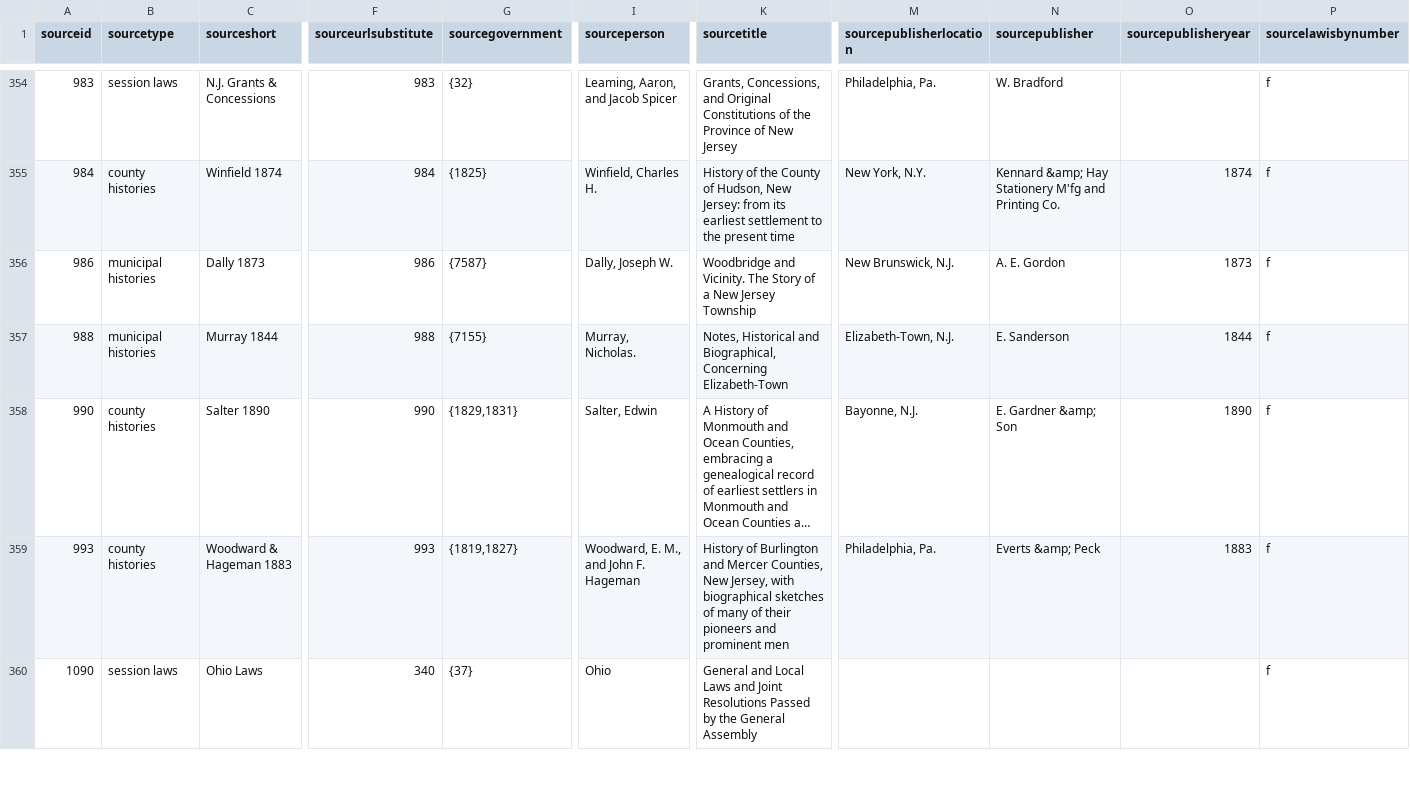
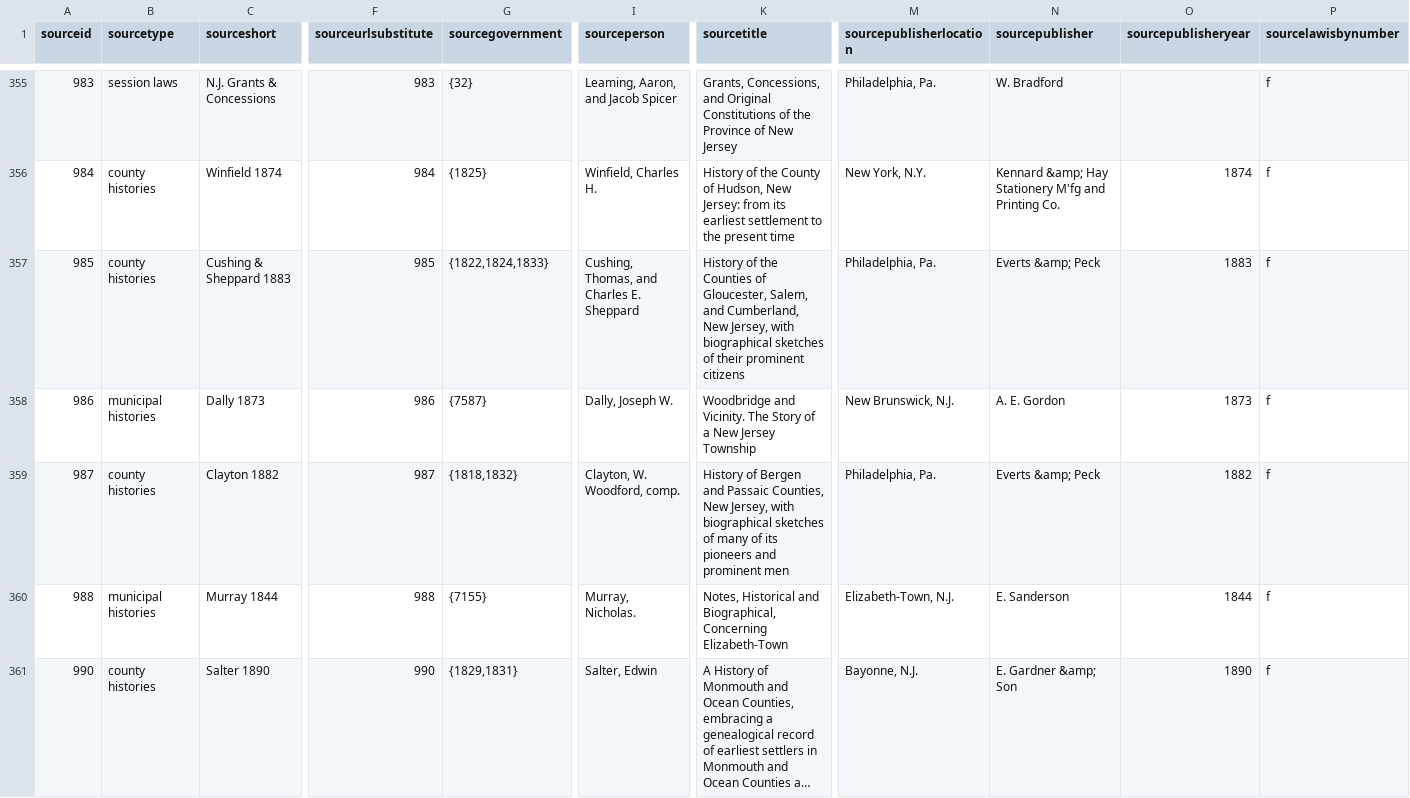
Before and after one commit to localgeohistoryproject/open-data, a TSV file: data/source.tsv, drawn as a sheet; only a part is shown, gaps mark what is left out; the shorter side is filled out with more unchanged rows; long unchanged cells end in …; rows hold the shown columns only; the diff covers the shown part only; the diff names each change by its address in the sheet, - before the commit and + after, or states it on an @@ line.

```diff
--- a/data/source.tsv
+++ b/data/source.tsv
+row 357: 985 | county histories | Cushing & Sheppard 1883 | 985 | {1822,1824,1833} | Cushing, Thomas, and Charles E. Sheppard | History of the Counties of Gloucester, Salem, and Cumberland, New Jersey, with biographical sketches of their prominent citizens | Philadelphia, Pa. | Everts &amp; Peck | 1883 | f
+row 359: 987 | county histories | Clayton 1882 | 987 | {1818,1832} | Clayton, W. Woodford, comp. | History of Bergen and Passaic Counties, New Jersey, with biographical sketches of many of its pioneers and prominent men | Philadelphia, Pa. | Everts &amp; Peck | 1882 | f
```
Also changed, not shown: 7 added rows elsewhere in this file, data/government.tsv, data/governmentsourceevent.tsv, 37 other files.
